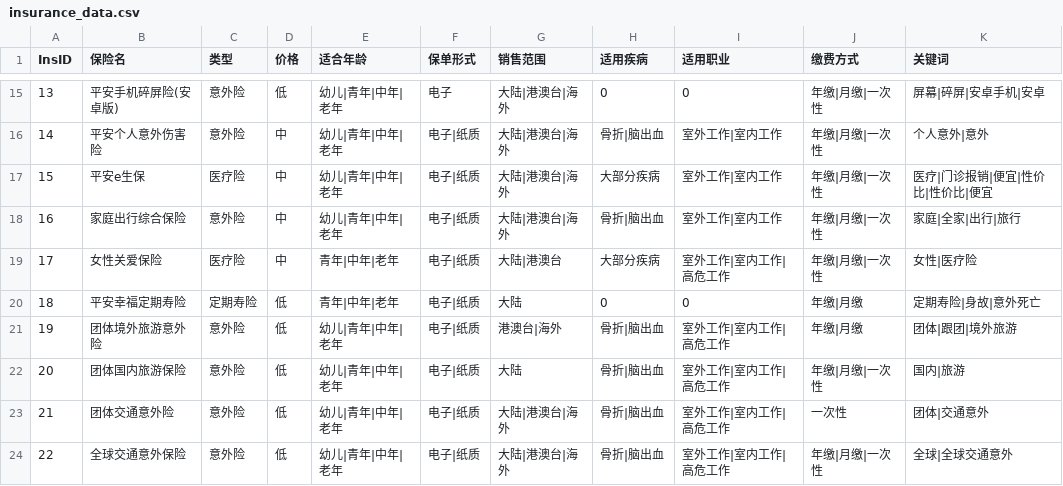
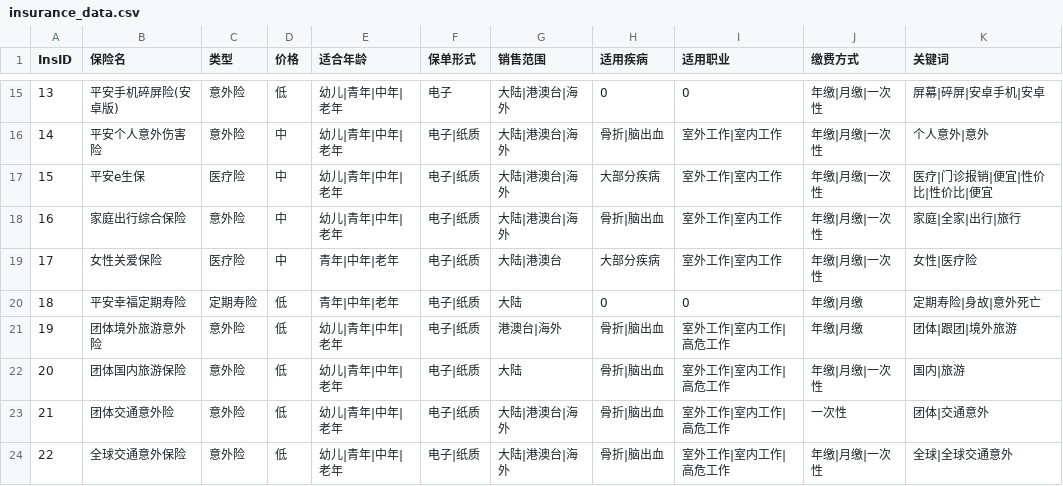
Before and after one commit to qsong4/RE_demo, a CSV file: data/insurance_data.csv, drawn as a sheet; only a part is shown, gaps mark what is left out.

```diff
--- a/data/insurance_data.csv
+++ b/data/insurance_data.csv
@@ -18,3 +18,3 @@ InsID	保险名	类型	价格	适合年龄	保单形式	销售范围	适用疾
 16	家庭出行综合保险	意外险	中	幼儿|青年|中年|老年	电子|纸质	大陆|港澳台|海外	骨折|脑出血	室外工作|室内工作	年缴|月缴|一次性	家庭|全家|出行|旅行
-17	女性关爱保险	医疗险	中	青年|中年|老年	电子|纸质	大陆|港澳台	大部分疾病	室外工作|室内工作|高危工作	年缴|月缴|一次性	女性|医疗险
+17	女性关爱保险	医疗险	中	青年|中年|老年	电子|纸质	大陆|港澳台	大部分疾病	室外工作|室内工作	年缴|月缴|一次性	女性|医疗险
 18	平安幸福定期寿险	定期寿险	低	青年|中年|老年	电子|纸质	大陆	0	0	年缴|月缴	定期寿险|身故|意外死亡
```
Also changed, not shown: 3 other files.
